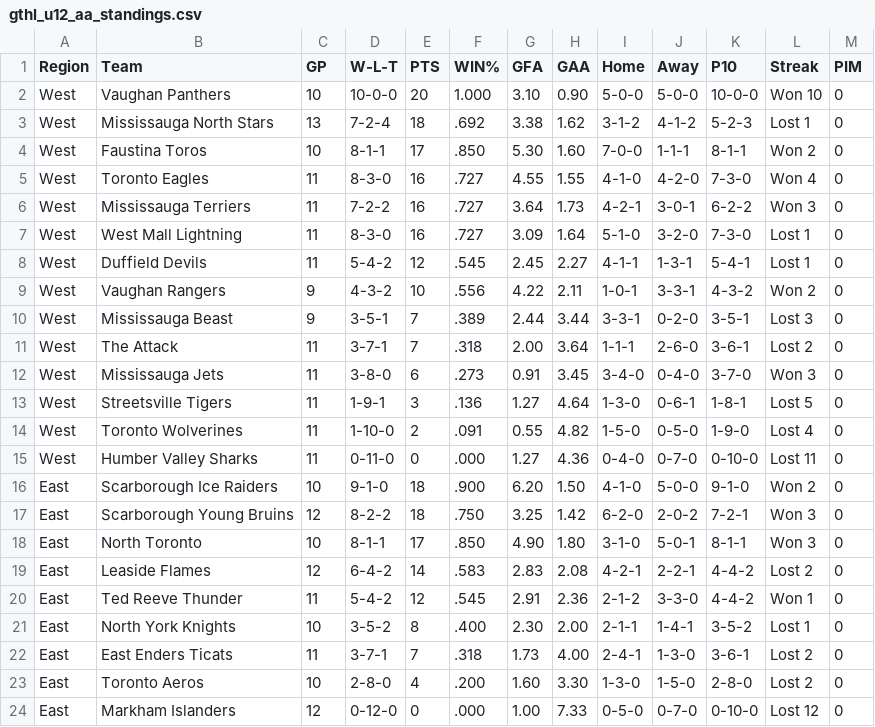
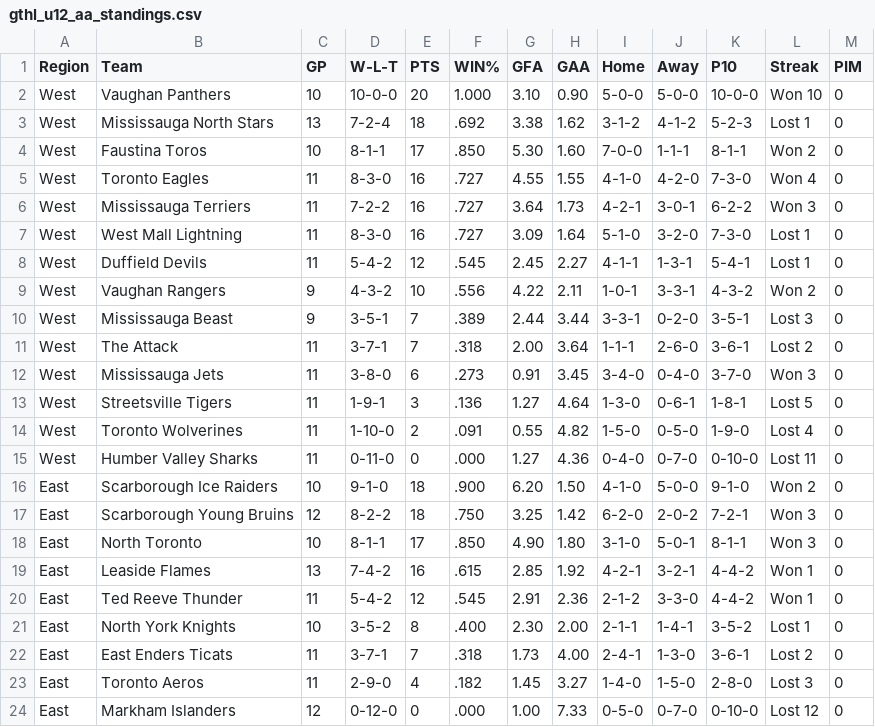
Before and after one commit to mcancilla1971/gthl-hockey-tracker, a CSV file: gthl_u12_aa_standings.csv, drawn as a sheet.

```diff
--- a/gthl_u12_aa_standings.csv
+++ b/gthl_u12_aa_standings.csv
@@ -18,3 +18,3 @@ East,Scarborough Young Bruins,12,8-2-2,18,.750,3.25,1.42,6-2-0,2-0-2,7-2-1,Won 3
 East,North Toronto,10,8-1-1,17,.850,4.90,1.80,3-1-0,5-0-1,8-1-1,Won 3,0
-East,Leaside Flames,12,6-4-2,14,.583,2.83,2.08,4-2-1,2-2-1,4-4-2,Lost 2,0
+East,Leaside Flames,13,7-4-2,16,.615,2.85,1.92,4-2-1,3-2-1,4-4-2,Won 1,0
 East,Ted Reeve Thunder,11,5-4-2,12,.545,2.91,2.36,2-1-2,3-3-0,4-4-2,Won 1,0
@@ -22,3 +22,3 @@ East,North York Knights,10,3-5-2,8,.400,2.30,2.00,2-1-1,1-4-1,3-5-2,Lost 1,0
 East,East Enders Ticats,11,3-7-1,7,.318,1.73,4.00,2-4-1,1-3-0,3-6-1,Lost 2,0
-East,Toronto Aeros,10,2-8-0,4,.200,1.60,3.30,1-3-0,1-5-0,2-8-0,Lost 2,0
+East,Toronto Aeros,11,2-9-0,4,.182,1.45,3.27,1-4-0,1-5-0,2-8-0,Lost 3,0
 East,Markham Islanders,12,0-12-0,0,.000,1.00,7.33,0-5-0,0-7-0,0-10-0,Lost 12,0
```
